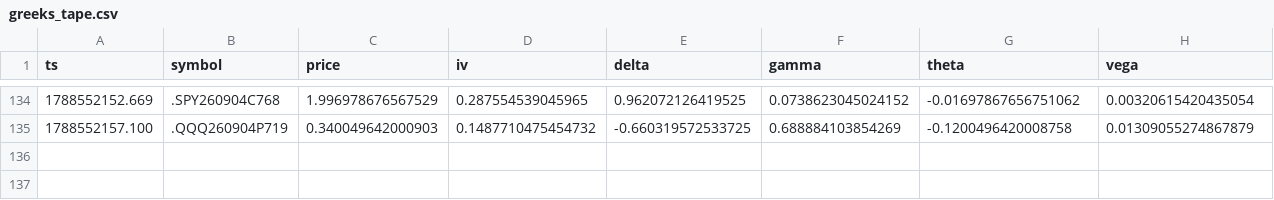
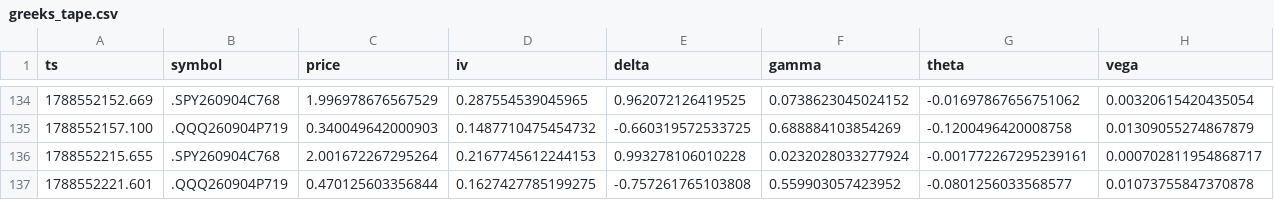
Before and after one commit to giancuffaro/discord-sniper, a CSV file: greeks_tape.csv, drawn as a sheet; only a part is shown, gaps mark what is left out; rows hold the shown columns only; the diff names each change by its address in the sheet, - before the commit and + after, or states it on an @@ line.

Commit message:
auto-push Fri 09/04/2026 16:03:58.21

```diff
--- a/greeks_tape.csv
+++ b/greeks_tape.csv
+row 136: 1788552215.655 | .SPY260904C768 | 2.001672267295264 | 0.2167745612244153 | 0.993278106010228 | 0.0232028033277924 | -0.001772267295239161 | 0.000702811954868717
+row 137: 1788552221.601 | .QQQ260904P719 | 0.470125603356844 | 0.1627427785199275 | -0.757261765103808 | 0.559903057423952 | -0.0801256033568577 | 0.01073755847370878
```
